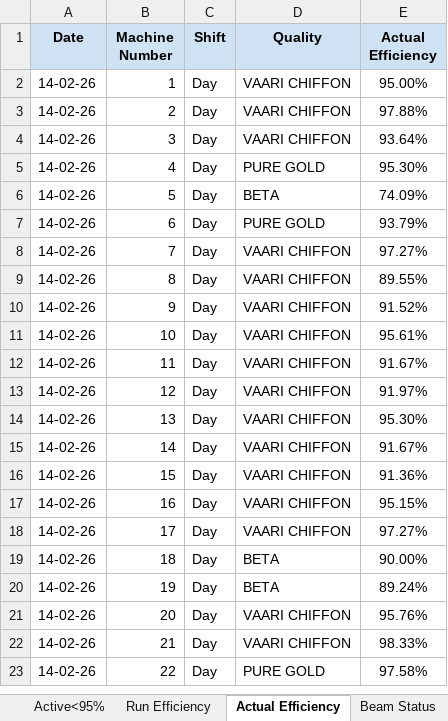
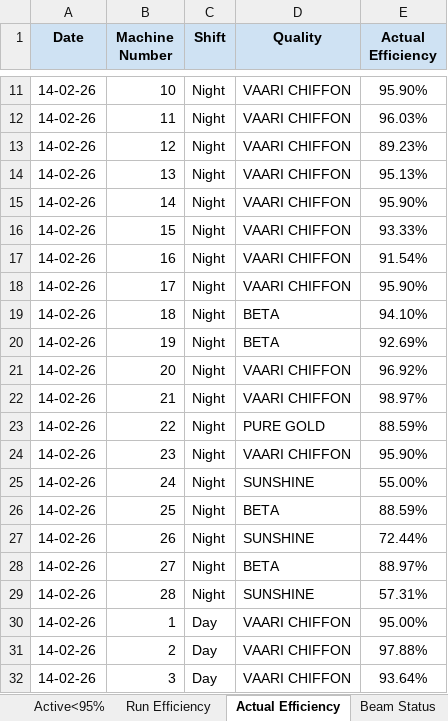
Before and after one commit to avishiki/TexWeaves, an Excel workbook: Waterjet Efficiency Shiftwise.xlsx, sheet Actual Efficiency, drawn as a sheet; only a part is shown, gaps mark what is left out; the shorter side is filled out with more unchanged rows; values as stored, in another font and other column widths than the file's, no borders; the diff covers the shown part only; the diff names each change by its address in the sheet, - before the commit and + after, or states it on an @@ line.

```diff
--- a/Waterjet Efficiency Shiftwise.xlsx (sheet Actual Efficiency)
+++ b/Waterjet Efficiency Shiftwise.xlsx (sheet Actual Efficiency)
+row 11: 14-02-26 | 10 | Night | VAARI CHIFFON | 95.90%
+row 12: 14-02-26 | 11 | Night | VAARI CHIFFON | 96.03%
+row 13: 14-02-26 | 12 | Night | VAARI CHIFFON | 89.23%
+row 14: 14-02-26 | 13 | Night | VAARI CHIFFON | 95.13%
+row 15: 14-02-26 | 14 | Night | VAARI CHIFFON | 95.90%
+row 16: 14-02-26 | 15 | Night | VAARI CHIFFON | 93.33%
+row 17: 14-02-26 | 16 | Night | VAARI CHIFFON | 91.54%
+row 18: 14-02-26 | 17 | Night | VAARI CHIFFON | 95.90%
+row 19: 14-02-26 | 18 | Night | BETA | 94.10%
+row 20: 14-02-26 | 19 | Night | BETA | 92.69%
+row 21: 14-02-26 | 20 | Night | VAARI CHIFFON | 96.92%
+row 22: 14-02-26 | 21 | Night | VAARI CHIFFON | 98.97%
+row 23: 14-02-26 | 22 | Night | PURE GOLD | 88.59%
+row 24: 14-02-26 | 23 | Night | VAARI CHIFFON | 95.90%
+row 25: 14-02-26 | 24 | Night | SUNSHINE | 55.00%
+row 26: 14-02-26 | 25 | Night | BETA | 88.59%
+row 27: 14-02-26 | 26 | Night | SUNSHINE | 72.44%
+row 28: 14-02-26 | 27 | Night | BETA | 88.97%
+row 29: 14-02-26 | 28 | Night | SUNSHINE | 57.31%
```
Also changed, not shown: 9 added rows elsewhere in this sheet, sheet Run Efficiency, sheet Active<95%, sheet Beam Status, sheet Key Takeaways, sheet Beam Stock, WjEff.xlsx.
